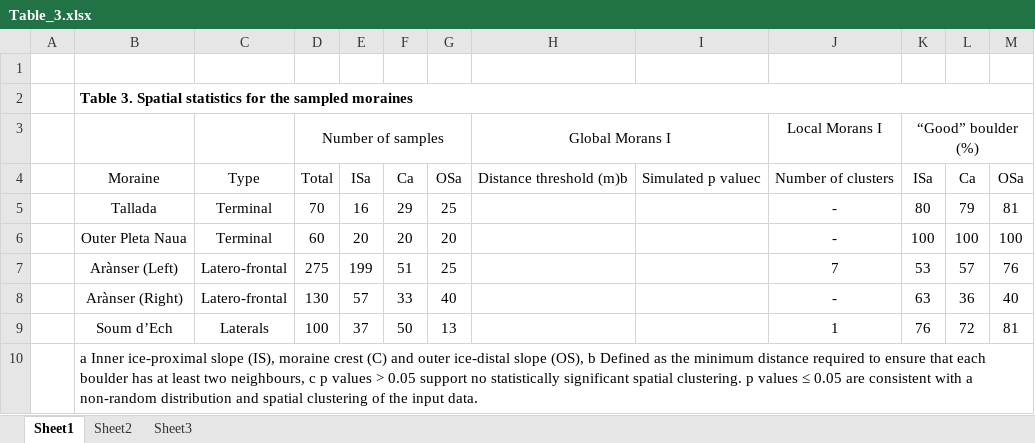
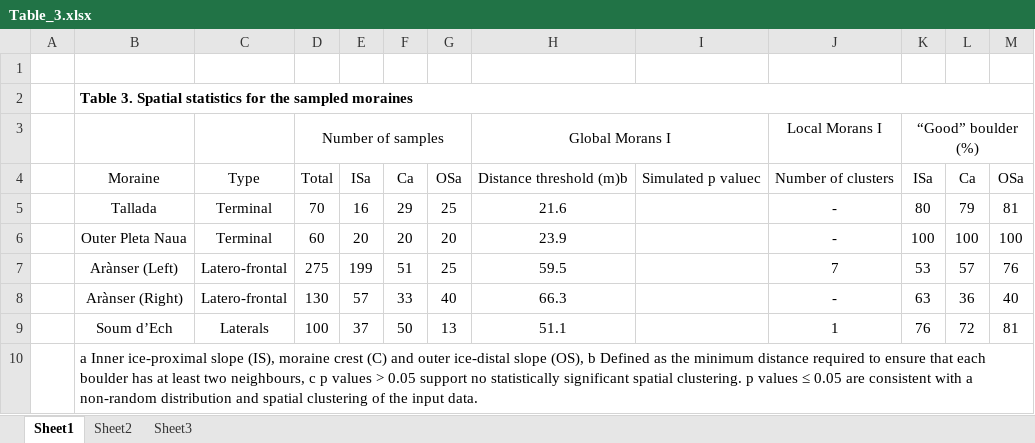
Before and after one commit to matt-tomkins/moraine-crest-or-slope, an Excel workbook: tables/Table_3.xlsx, sheet Sheet1, drawn as a sheet; values as stored, in another font and other column widths than the file's, no borders; the diff names each change by its address in the sheet, - before the commit and + after, or states it on an @@ line.

Commit message:
Updates to figures, tables and manuscript

```diff
--- a/tables/Table_3.xlsx (sheet Sheet1)
+++ b/tables/Table_3.xlsx (sheet Sheet1)
-H5: (empty)
+H5: 21.6
-H6: (empty)
+H6: 23.9
-H7: (empty)
+H7: 59.5
-H8: (empty)
+H8: 66.3
-H9: (empty)
+H9: 51.1
```
Also changed, not shown: 7 other files.
